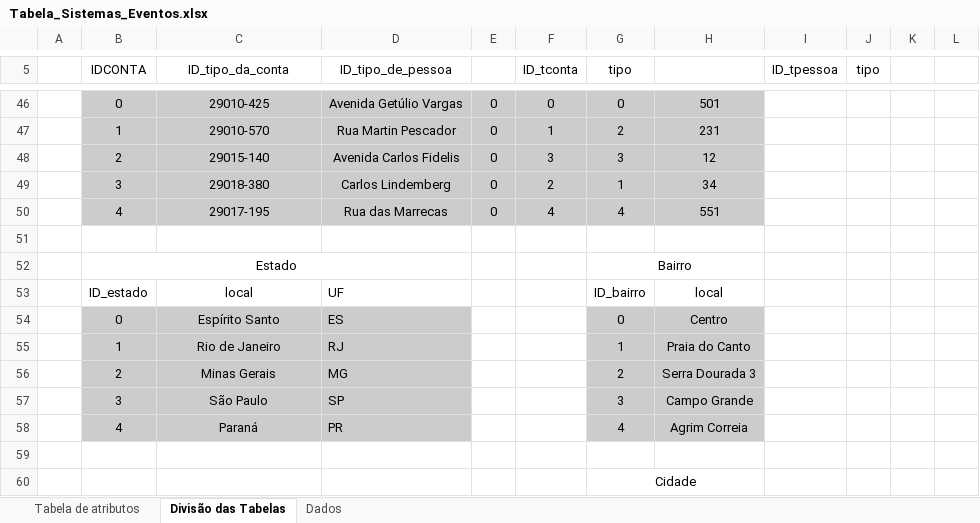
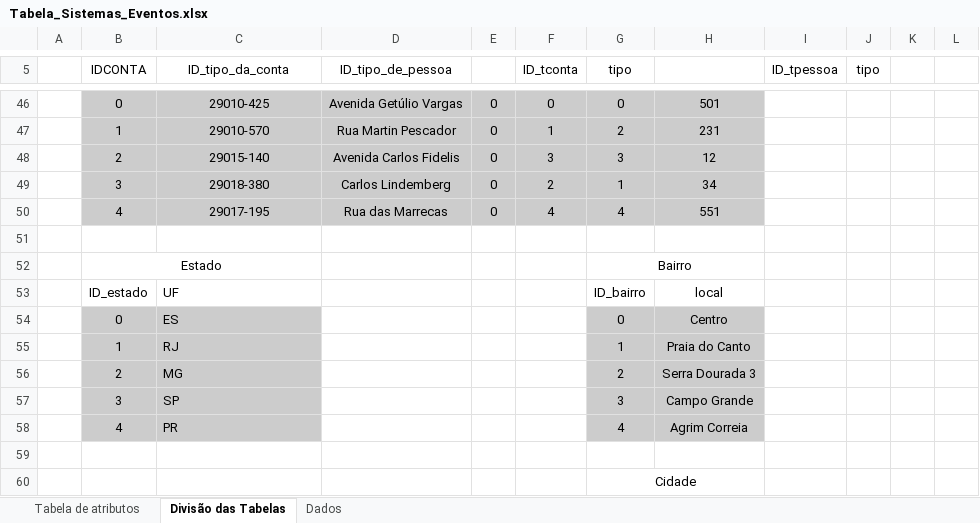
Before and after one commit to SistemasEventos/trab01, an Excel workbook: Tabela_Sistemas_Eventos.xlsx, sheet Divisão das Tabelas, drawn as a sheet; only a part is shown, gaps mark what is left out; values as stored, in another font and other column widths than the file's, no borders; charts and pictures and conditional formats not drawn; removed rows and columns are numbered as before the commit, all else as after; the diff covers the shown part only; the diff names each change by its address in the sheet, - before the commit and + after, or states it on an @@ line.

```diff
--- a/Tabela_Sistemas_Eventos.xlsx (sheet Divisão das Tabelas)
+++ b/Tabela_Sistemas_Eventos.xlsx (sheet Divisão das Tabelas)
-B52:D52 merged
+B52:C52 merged
-C53 (ID_tipo_da_conta): local
+C53 (ID_tipo_da_conta): UF
-C53:C58 alignment: center
+C53:C58 alignment: left
-D53 (ID_tipo_de_pessoa): UF
+D53 (ID_tipo_de_pessoa): (empty)
-C54 (ID_tipo_da_conta): Espírito Santo
+C54 (ID_tipo_da_conta): ES
-D54 (ID_tipo_de_pessoa): ES
+D54 (ID_tipo_de_pessoa): (empty)
-D54:D58 fill: #CCCCCC
+D54:D58 fill: none
-C55 (ID_tipo_da_conta): Rio de Janeiro
+C55 (ID_tipo_da_conta): RJ
-D55 (ID_tipo_de_pessoa): RJ
+D55 (ID_tipo_de_pessoa): (empty)
-C56 (ID_tipo_da_conta): Minas Gerais
+C56 (ID_tipo_da_conta): MG
-D56 (ID_tipo_de_pessoa): MG
+D56 (ID_tipo_de_pessoa): (empty)
-C57 (ID_tipo_da_conta): São Paulo
+C57 (ID_tipo_da_conta): SP
-D57 (ID_tipo_de_pessoa): SP
+D57 (ID_tipo_de_pessoa): (empty)
-C58 (ID_tipo_da_conta): Paraná
+C58 (ID_tipo_da_conta): PR
-D58 (ID_tipo_de_pessoa): PR
+D58 (ID_tipo_de_pessoa): (empty)
```
Also changed, not shown: 19 added rows, 15 removed rows, 17 edited cells, cell formats and merged cells elsewhere in this sheet.
